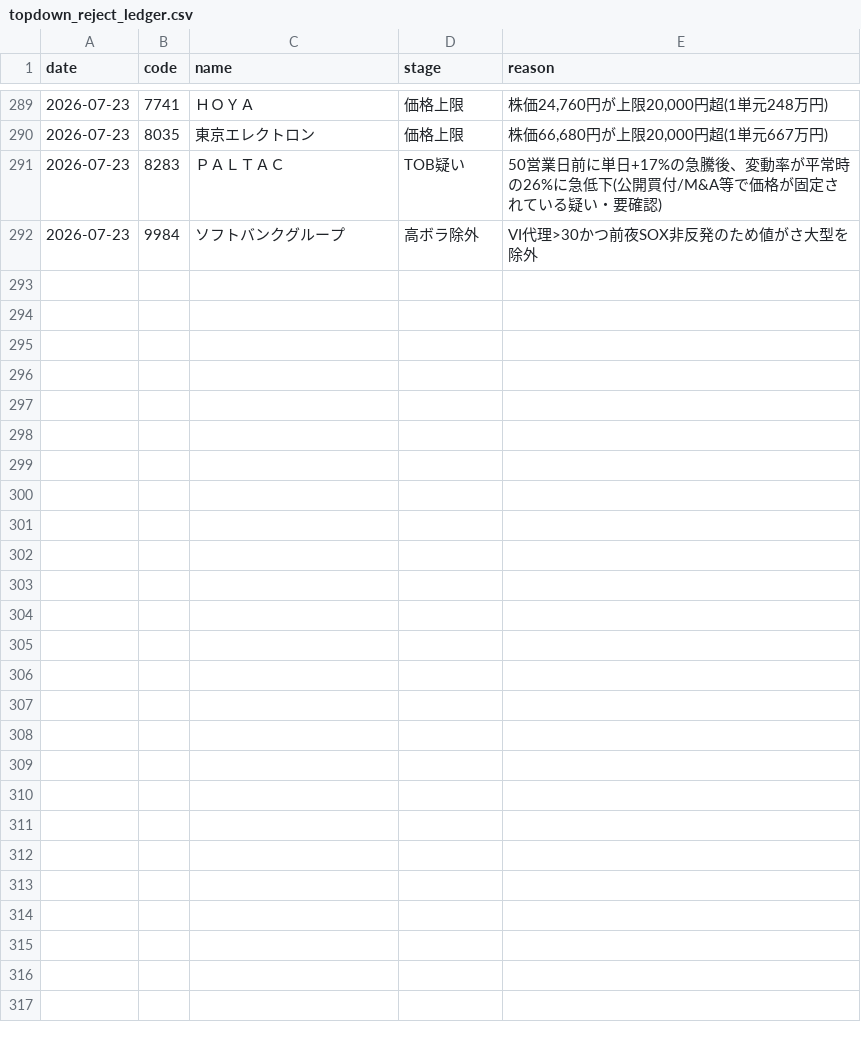
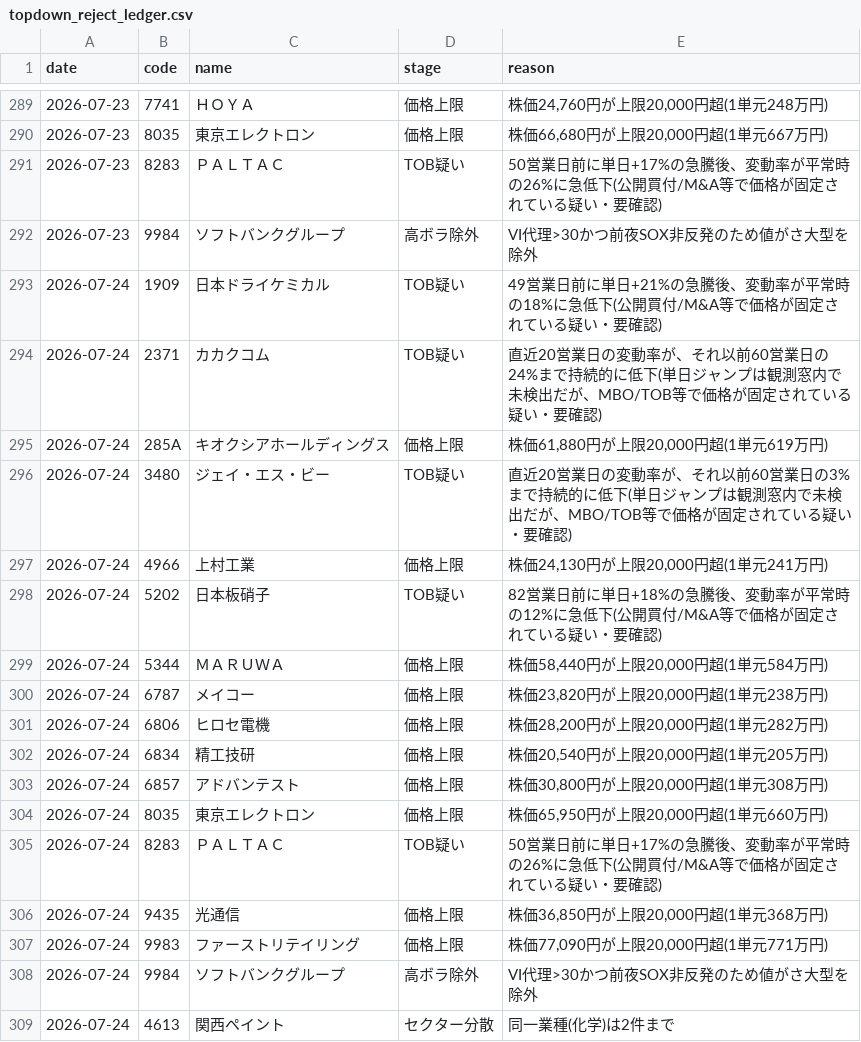
Before and after one commit to kgikgken/stockbotTOM, a CSV file: out_topdown/topdown_reject_ledger.csv, drawn as a sheet; only a part is shown, gaps mark what is left out; the diff names each change by its address in the sheet, - before the commit and + after, or states it on an @@ line.

Commit message:
topdown ledger: 2026-07-23

```diff
--- a/out_topdown/topdown_reject_ledger.csv
+++ b/out_topdown/topdown_reject_ledger.csv
+row 293: 2026-07-24 | 1909 | 日本ドライケミカル | TOB疑い | 49営業日前に単日+21%の急騰後、変動率が平常時の18%に急低下(公開買付/M&A等で価格が固定されている疑い・要確認)
+row 294: 2026-07-24 | 2371 | カカクコム | TOB疑い | 直近20営業日の変動率が、それ以前60営業日の24%まで持続的に低下(単日ジャンプは観測窓内で未検出だが、MBO/TOB等で価格が固定されている疑い・要確認)
+row 295: 2026-07-24 | 285A | キオクシアホールディングス | 価格上限 | 株価61,880円が上限20,000円超(1単元619万円)
+row 296: 2026-07-24 | 3480 | ジェイ・エス・ビー | TOB疑い | 直近20営業日の変動率が、それ以前60営業日の3%まで持続的に低下(単日ジャンプは観測窓内で未検出だが、MBO/TOB等で価格が固定されている疑い・要確認)
+row 297: 2026-07-24 | 4966 | 上村工業 | 価格上限 | 株価24,130円が上限20,000円超(1単元241万円)
+row 298: 2026-07-24 | 5202 | 日本板硝子 | TOB疑い | 82営業日前に単日+18%の急騰後、変動率が平常時の12%に急低下(公開買付/M&A等で価格が固定されている疑い・要確認)
+row 299: 2026-07-24 | 5344 | ＭＡＲＵＷＡ | 価格上限 | 株価58,440円が上限20,000円超(1単元584万円)
+row 300: 2026-07-24 | 6787 | メイコー | 価格上限 | 株価23,820円が上限20,000円超(1単元238万円)
+row 301: 2026-07-24 | 6806 | ヒロセ電機 | 価格上限 | 株価28,200円が上限20,000円超(1単元282万円)
+row 302: 2026-07-24 | 6834 | 精工技研 | 価格上限 | 株価20,540円が上限20,000円超(1単元205万円)
+row 303: 2026-07-24 | 6857 | アドバンテスト | 価格上限 | 株価30,800円が上限20,000円超(1単元308万円)
+row 304: 2026-07-24 | 8035 | 東京エレクトロン | 価格上限 | 株価65,950円が上限20,000円超(1単元660万円)
+row 305: 2026-07-24 | 8283 | ＰＡＬＴＡＣ | TOB疑い | 50営業日前に単日+17%の急騰後、変動率が平常時の26%に急低下(公開買付/M&A等で価格が固定されている疑い・要確認)
+row 306: 2026-07-24 | 9435 | 光通信 | 価格上限 | 株価36,850円が上限20,000円超(1単元368万円)
+row 307: 2026-07-24 | 9983 | ファーストリテイリング | 価格上限 | 株価77,090円が上限20,000円超(1単元771万円)
+row 308: 2026-07-24 | 9984 | ソフトバンクグループ | 高ボラ除外 | VI代理>30かつ前夜SOX非反発のため値がさ大型を除外
+row 309: 2026-07-24 | 4613 | 関西ペイント | セクター分散 | 同一業種(化学)は2件まで
```
